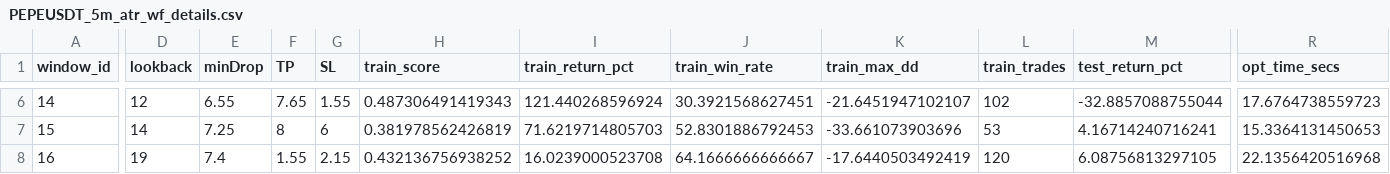
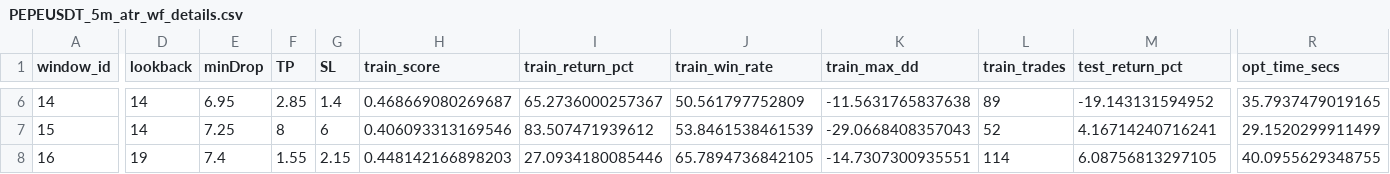
Before and after one commit to Wanzhe-Liao/insert-pin-strategy, a CSV file: walkforward_atr_symbols/PEPEUSDT_5m_atr_wf_details.csv, drawn as a sheet; only a part is shown, gaps mark what is left out; the diff covers the shown part only; the diff names each change by its address in the sheet, - before the commit and + after, or states it on an @@ line.

```diff
--- a/walkforward_atr_symbols/PEPEUSDT_5m_atr_wf_details.csv
+++ b/walkforward_atr_symbols/PEPEUSDT_5m_atr_wf_details.csv
-D6 (lookback): 12
+D6 (lookback): 14
-E6 (minDrop): 6.55
+E6 (minDrop): 6.95
-F6 (TP): 7.65
+F6 (TP): 2.85
-G6 (SL): 1.55
+G6 (SL): 1.4
-H6 (train_score): 0.487306491419343
+H6 (train_score): 0.468669080269687
-I6 (train_return_pct): 121.440268596924
+I6 (train_return_pct): 65.2736000257367
-J6 (train_win_rate): 30.3921568627451
+J6 (train_win_rate): 50.561797752809
-K6 (train_max_dd): -21.6451947102107
+K6 (train_max_dd): -11.5631765837638
-L6 (train_trades): 102
+L6 (train_trades): 89
-M6 (test_return_pct): -32.8857088755044
+M6 (test_return_pct): -19.143131594952
-R6 (opt_time_secs): 17.6764738559723
+R6 (opt_time_secs): 35.7937479019165
-H7 (train_score): 0.381978562426819
+H7 (train_score): 0.406093313169546
-I7 (train_return_pct): 71.6219714805703
+I7 (train_return_pct): 83.507471939612
-J7 (train_win_rate): 52.8301886792453
+J7 (train_win_rate): 53.8461538461539
-K7 (train_max_dd): -33.661073903696
+K7 (train_max_dd): -29.0668408357043
-L7 (train_trades): 53
+L7 (train_trades): 52
-R7 (opt_time_secs): 15.3364131450653
+R7 (opt_time_secs): 29.1520299911499
-H8 (train_score): 0.432136756938252
+H8 (train_score): 0.448142166898203
-I8 (train_return_pct): 16.0239000523708
+I8 (train_return_pct): 27.0934180085446
-J8 (train_win_rate): 64.1666666666667
+J8 (train_win_rate): 65.7894736842105
-K8 (train_max_dd): -17.6440503492419
+K8 (train_max_dd): -14.7307300935551
-L8 (train_trades): 120
+L8 (train_trades): 114
-R8 (opt_time_secs): 22.1356420516968
+R8 (opt_time_secs): 40.0955629348755
```
Also changed, not shown: 79 edited cells elsewhere in this file, docs/reports/multitimeframe_atr_walkforward_summary_round1.csv, walkforward_atr_symbols/DOGEUSDT_1h_atr_wf_details.csv, 25 other files.
